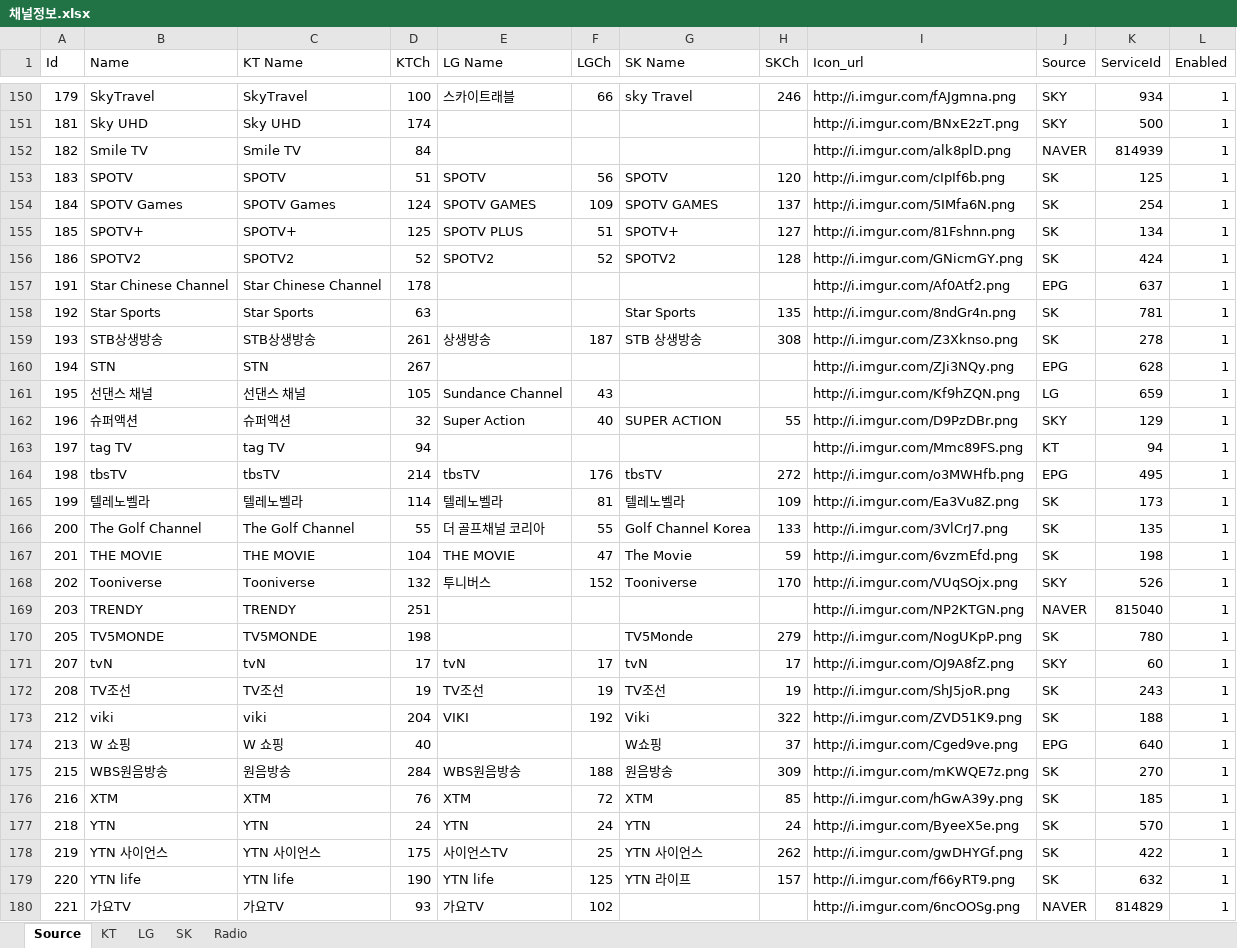
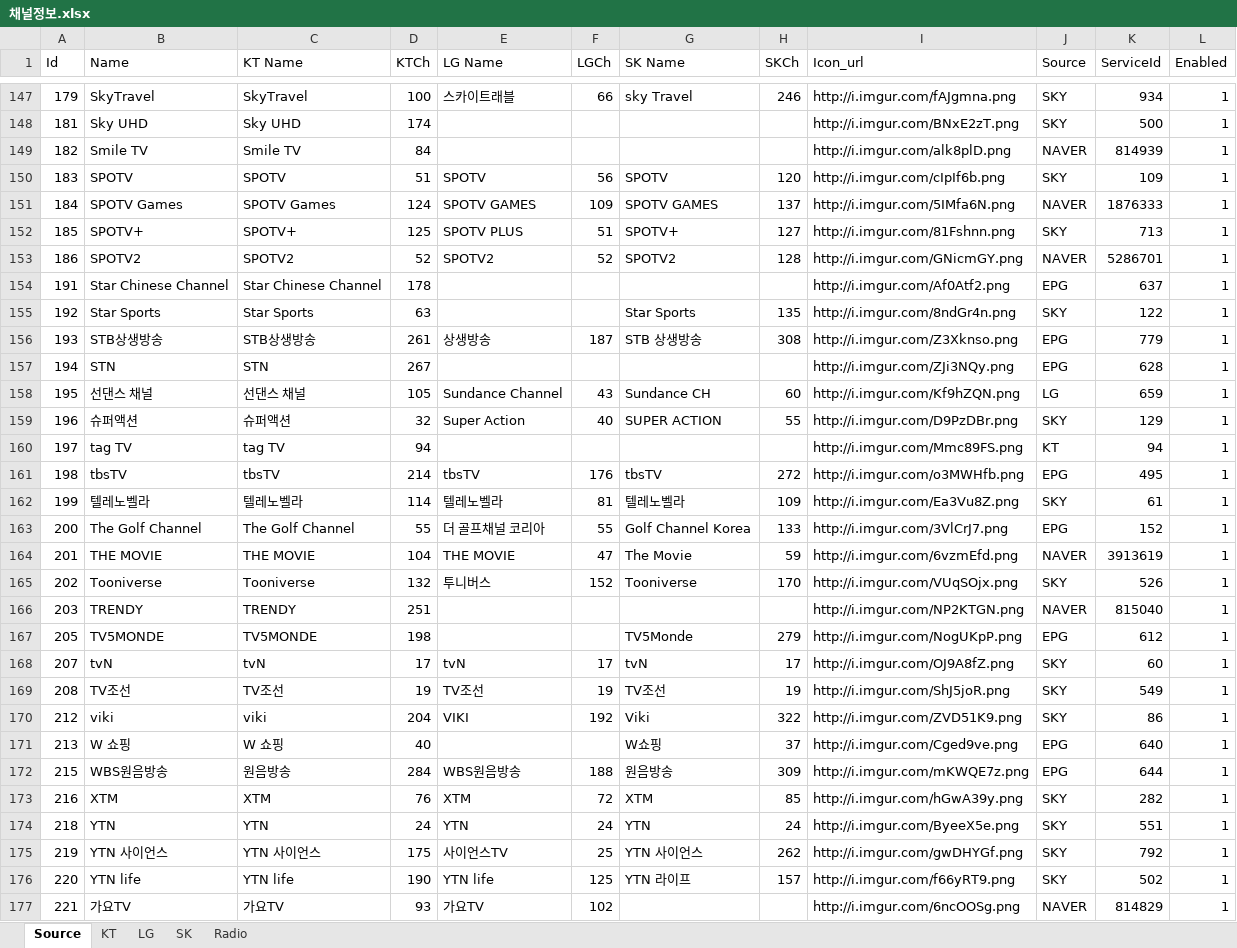
Before and after one commit to epg-provider/epg2xml_server, an Excel workbook: 채널정보.xlsx, sheet Source, drawn as a sheet; only a part is shown, gaps mark what is left out; values as stored, in another font and other column widths than the file's, no borders; addresses are those after the commit; the diff covers the shown part only; the diff names each change by its address in the sheet, - before the commit and + after, or states it on an @@ line.

Commit message:
SK 채널 소스 변경

```diff
--- a/채널정보.xlsx (sheet Source)
+++ b/채널정보.xlsx (sheet Source)
-J150 (Source): SK
+J150 (Source): SKY
-K150 (ServiceId): 125
+K150 (ServiceId): 109
-J151 (Source): SK
+J151 (Source): NAVER
-K151 (ServiceId): 254
+K151 (ServiceId): 1876333
-J152 (Source): SK
+J152 (Source): SKY
-K152 (ServiceId): 134
+K152 (ServiceId): 713
-J153 (Source): SK
+J153 (Source): NAVER
-K153 (ServiceId): 424
+K153 (ServiceId): 5286701
-J155 (Source): SK
+J155 (Source): SKY
-K155 (ServiceId): 781
+K155 (ServiceId): 122
-J156 (Source): SK
+J156 (Source): EPG
-K156 (ServiceId): 278
+K156 (ServiceId): 779
-G158 (SK Name): (empty)
+G158 (SK Name): Sundance CH
-H158 (SKCh): (empty)
+H158 (SKCh): 60
-J162 (Source): SK
+J162 (Source): SKY
-K162 (ServiceId): 173
+K162 (ServiceId): 61
-J163 (Source): SK
+J163 (Source): EPG
-K163 (ServiceId): 135
+K163 (ServiceId): 152
-J164 (Source): SK
+J164 (Source): NAVER
-K164 (ServiceId): 198
+K164 (ServiceId): 3913619
-J167 (Source): SK
+J167 (Source): EPG
-K167 (ServiceId): 780
+K167 (ServiceId): 612
-J169:J170 (Source): SK
+J169:J170 (Source): SKY
-K169 (ServiceId): 243
+K169 (ServiceId): 549
-K170 (ServiceId): 188
+K170 (ServiceId): 86
-J172 (Source): SK
+J172 (Source): EPG
-K172 (ServiceId): 270
+K172 (ServiceId): 644
-J173:J176 (Source): SK
+J173:J176 (Source): SKY
-K173 (ServiceId): 185
+K173 (ServiceId): 282
-K174 (ServiceId): 570
+K174 (ServiceId): 551
-K175 (ServiceId): 422
+K175 (ServiceId): 792
-K176 (ServiceId): 632
+K176 (ServiceId): 502
```
Also changed, not shown: 3 added rows, 4 removed rows and 235 edited cells elsewhere in this sheet, sheet LG, sheet KT, sheet SK, formulas that keep their value.
